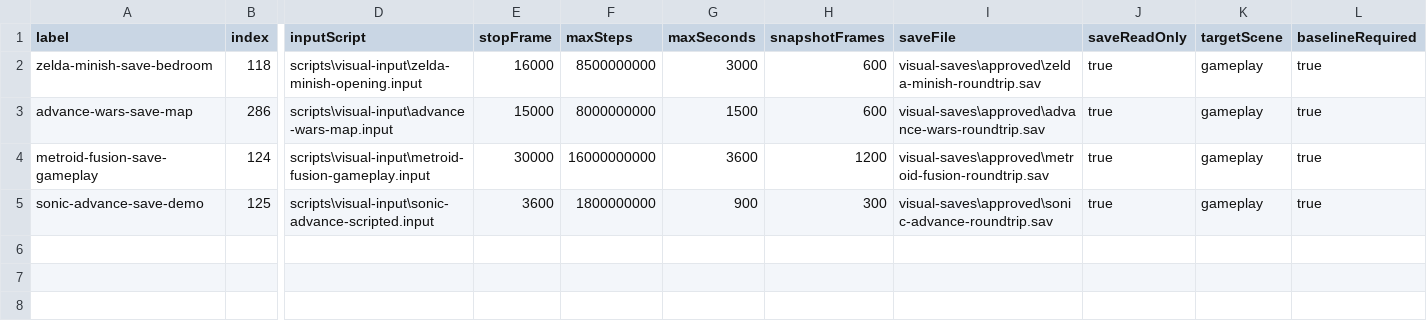
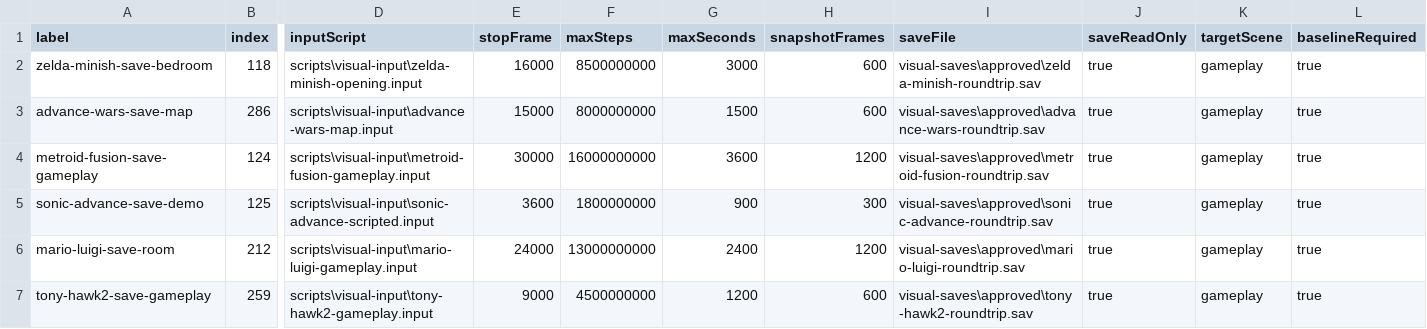
Before and after one commit to PaulMDemers/gbaSharp, a CSV file: docs/gba-save-assisted-deep-routes.csv, drawn as a sheet; only a part is shown, gaps mark what is left out; rows hold the shown columns only; the diff names each change by its address in the sheet, - before the commit and + after, or states it on an @@ line.

Commit message:
Expand save-assisted gameplay coverage

```diff
--- a/docs/gba-save-assisted-deep-routes.csv
+++ b/docs/gba-save-assisted-deep-routes.csv
+row 6: mario-luigi-save-room | 212 | scripts\visual-input\mario-luigi-gameplay.input | 24000 | 13000000000 | 2400 | 1200 | visual-saves\approved\mario-luigi-roundtrip.sav | true | gameplay | true
+row 7: tony-hawk2-save-gameplay | 259 | scripts\visual-input\tony-hawk2-gameplay.input | 9000 | 4500000000 | 1200 | 600 | visual-saves\approved\tony-hawk2-roundtrip.sav | true | gameplay | true
```
Also changed, not shown: 2 other files.
